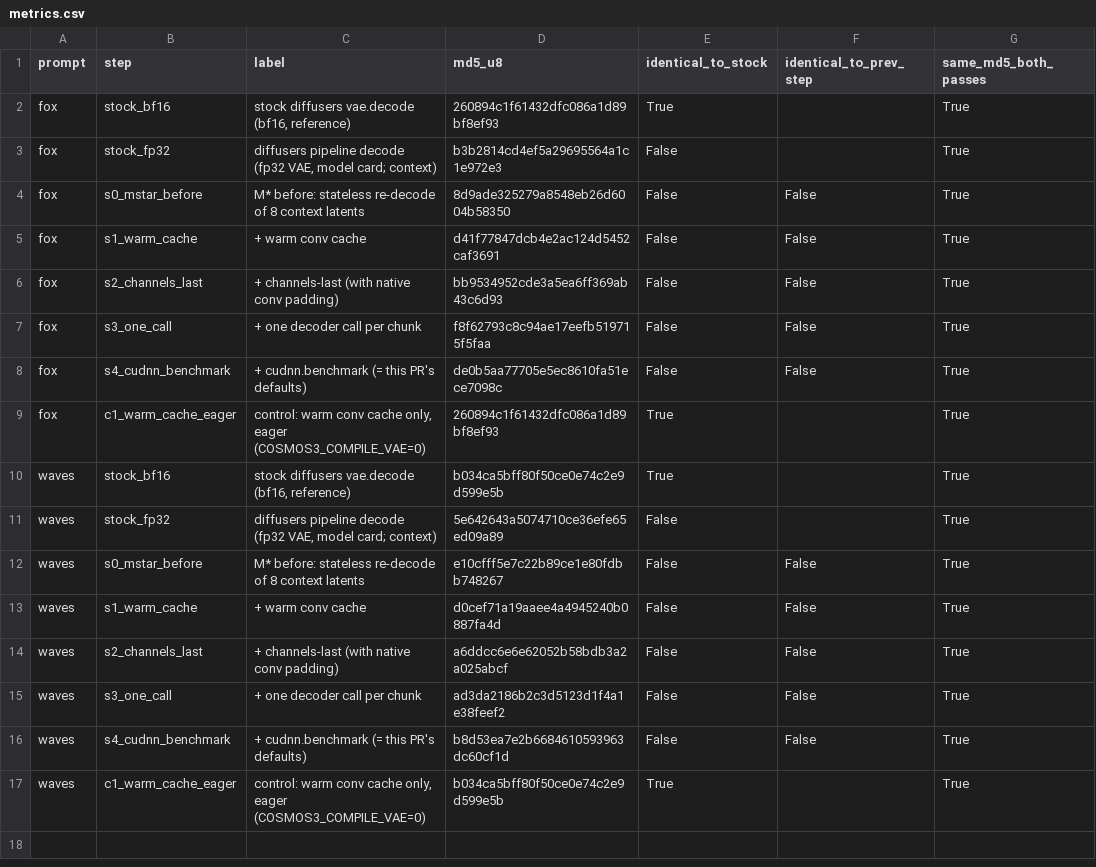
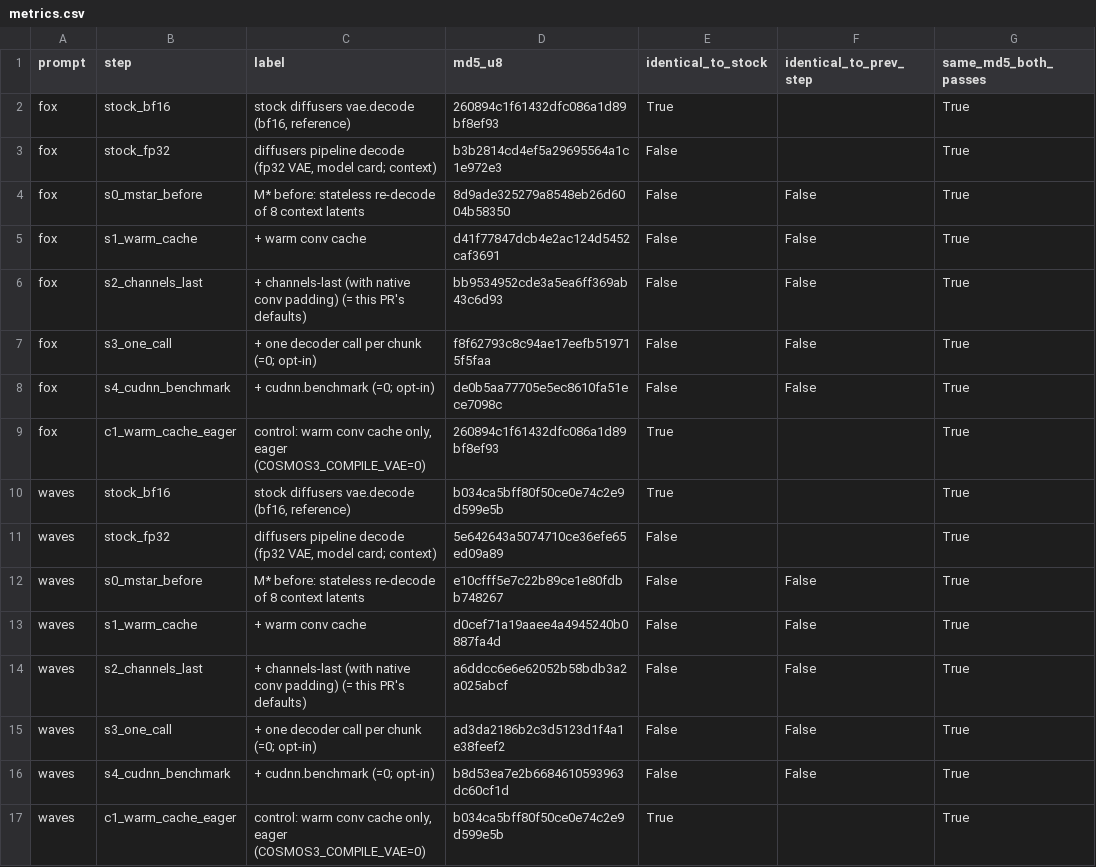
Before and after one commit to arun-elr/mstar, a CSV file: benchmark/wan_vae_decoder/results/b200/samples/metrics.csv, drawn as a sheet; only a part is shown; the diff names each change by its address in the sheet, - before the commit and + after, or states it on an @@ line.

Commit message:
Wan VAE decode results: relabel the earlier =0 + cudnn.benchmark rows, drop non-upstream design text
The PR now defaults to windowed_decode_latents_per_call=1 and
cudnn.benchmark off. Rows measured at the earlier defaults are labelled
=0 + cudnn.benchmark (RESULTS.md, coverage, samples, H200, e2e SUMMARY).
DESIGN.md describes upstream behavior only; the multi-pod diagram goes.
The ladder chart leads with Wan 2.2 and colours the opt-in steps.
The served-rollout scripts take E2E_DIR and a 'default' variant.

```diff
--- a/benchmark/wan_vae_decoder/results/b200/samples/metrics.csv
+++ b/benchmark/wan_vae_decoder/results/b200/samples/metrics.csv
-C6 (label): …conv padding)
+C6 (label): …conv padding) (= this PR's defaults)
-C7 (label): + one decoder call per chunk
+C7 (label): + one decoder call per chunk (=0; opt-in)
-C8 (label): + cudnn.benchmark (= this PR's defaults)
+C8 (label): + cudnn.benchmark (=0; opt-in)
-C14 (label): …conv padding)
+C14 (label): …conv padding) (= this PR's defaults)
-C15 (label): + one decoder call per chunk
+C15 (label): + one decoder call per chunk (=0; opt-in)
-C16 (label): + cudnn.benchmark (= this PR's defaults)
+C16 (label): + cudnn.benchmark (=0; opt-in)
```
Also changed, not shown: benchmark/wan_vae_decoder/results/b200/coverage.csv, benchmark/wan_vae_decoder/results/h200/comparison_b200.csv, 22 other files.
